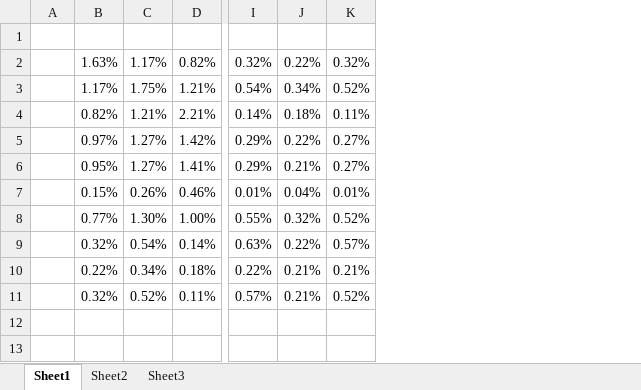
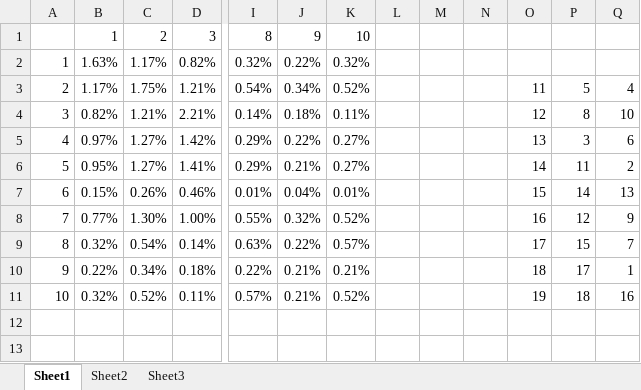
Before and after one commit to yhpong/Portfolio-Optimizer, an Excel workbook: HRP.xlsm, sheet Sheet1, drawn as a sheet; only a part is shown, gaps mark what is left out; values as stored, in another font and other column widths than the file's, no borders; removed rows and columns are numbered as before the commit, all else as after; rows hold the shown columns only; the diff covers the shown part only; the diff names each change by its address in the sheet, - before the commit and + after, or states it on an @@ line.

Commit message:
Add files via upload

```diff
--- a/HRP.xlsm (sheet Sheet1)
+++ b/HRP.xlsm (sheet Sheet1)
-column A, empty
+column A, rows 2-11: 1 | 2 | 3 | 4 | 5 | 6 | 7 | 8 | 9 | 10
+column L, empty
+column M, empty
+column N, empty
+column O, rows 3-11: 11 | 12 | 13 | 14 | 15 | 16 | 17 | 18 | 19
+column P, rows 3-11: 5 | 8 | 3 | 11 | 14 | 12 | 15 | 17 | 18
+column Q, rows 3-11: 4 | 10 | 6 | 2 | 13 | 9 | 7 | 1 | 16
-row 1: (empty)
+row 1:  | 1 | 2 | 3 | 8 | 9 | 10
```
Also changed, not shown: 10 added rows, 10 removed rows and 76 edited cells elsewhere in this sheet.
